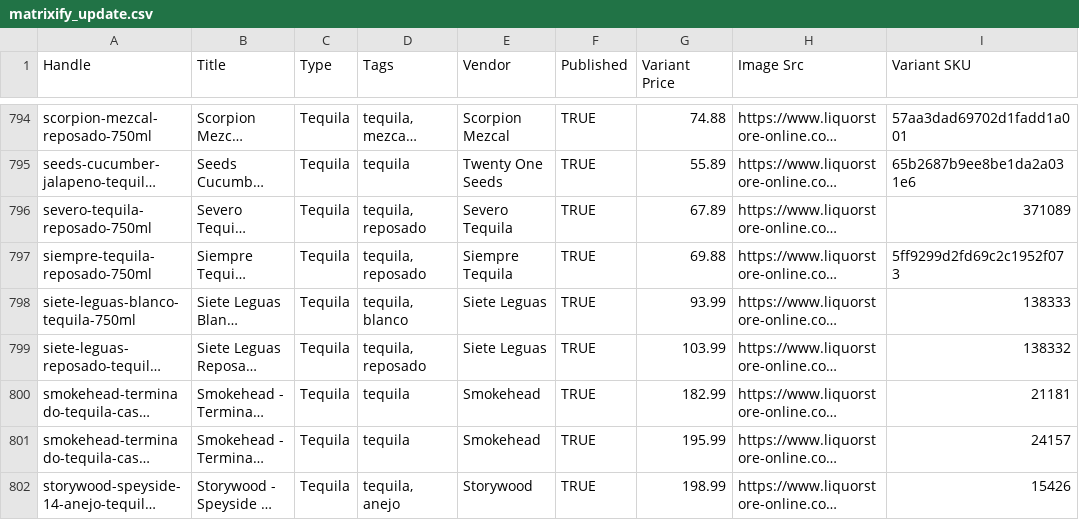
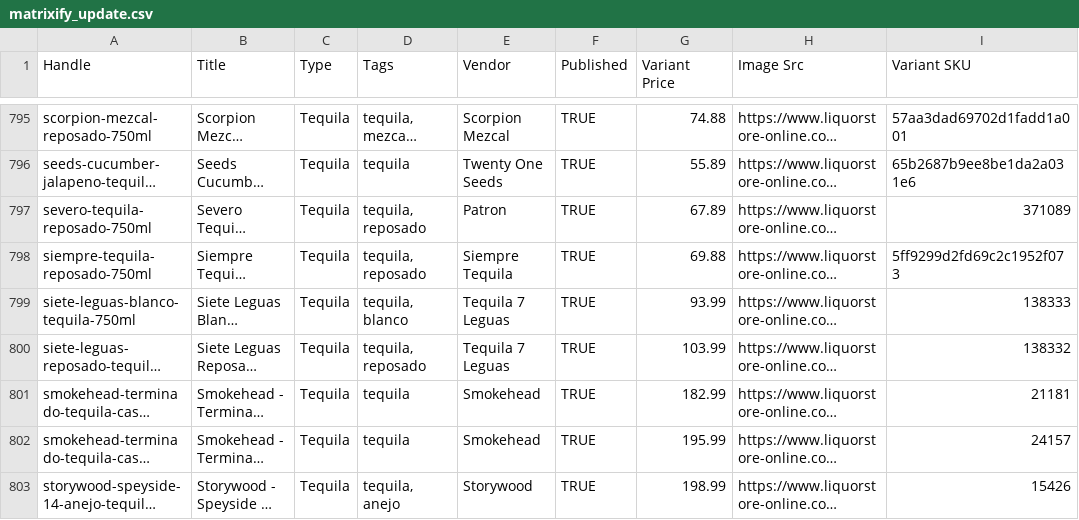
Before and after one commit to Njawnson/tequila-shopify-sync, a CSV file: output/matrixify_update.csv, drawn as a sheet; only a part is shown, gaps mark what is left out; long unchanged cells end in …; addresses are those after the commit; the diff covers the shown part only; the diff names each change by its address in the sheet, - before the commit and + after, or states it on an @@ line.

```diff
--- a/output/matrixify_update.csv
+++ b/output/matrixify_update.csv
-E797 (Vendor): Severo Tequila
+E797 (Vendor): Patron
-E799:E800 (Vendor): Siete Leguas
+E799:E800 (Vendor): Tequila 7 Leguas
```
Also changed, not shown: 2 added rows, 2 removed rows and 137 edited cells elsewhere in this file.
